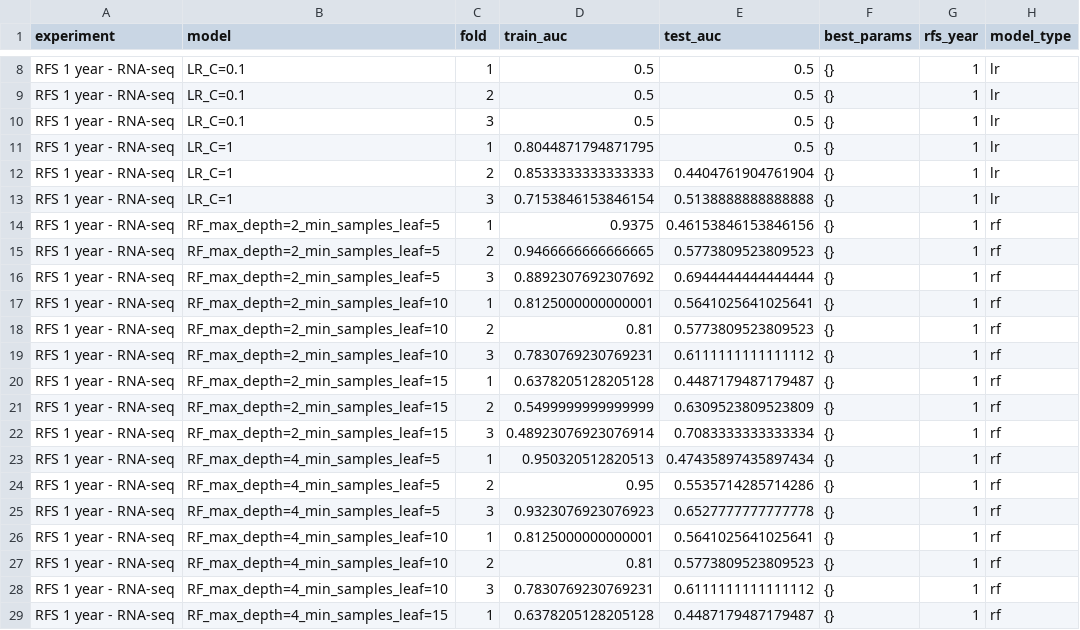
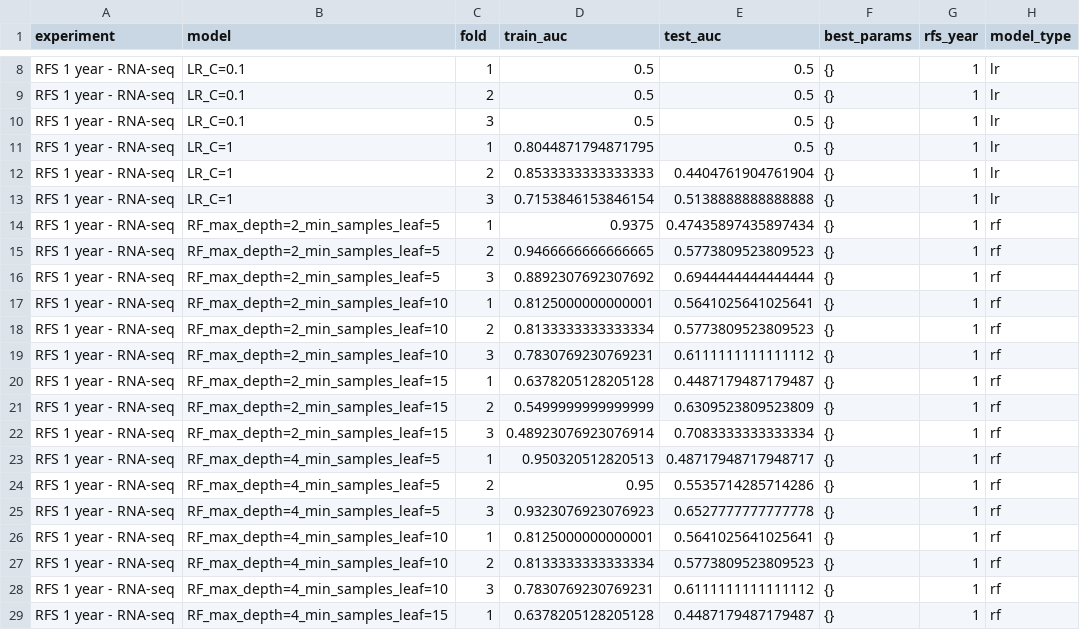
Before and after one commit to chihuangliu/hcc-multimodal, a CSV file: reports/0504/deseq_p0.05_before_cv_predefined/fold_records.csv, drawn as a sheet; only a part is shown, gaps mark what is left out.

```diff
--- a/reports/0504/deseq_p0.05_before_cv_predefined/fold_records.csv
+++ b/reports/0504/deseq_p0.05_before_cv_predefined/fold_records.csv
@@ -13,3 +13,3 @@ RFS 1 year - RNA-seq,LR_C=1,2,0.8533333333333333,0.4404761904761904,{},1,lr
 RFS 1 year - RNA-seq,LR_C=1,3,0.7153846153846154,0.5138888888888888,{},1,lr
-RFS 1 year - RNA-seq,RF_max_depth=2_min_samples_leaf=5,1,0.9375,0.46153846153846156,{},1,rf
+RFS 1 year - RNA-seq,RF_max_depth=2_min_samples_leaf=5,1,0.9375,0.47435897435897434,{},1,rf
 RFS 1 year - RNA-seq,RF_max_depth=2_min_samples_leaf=5,2,0.9466666666666665,0.5773809523809523,{},1,rf
@@ -17,3 +17,3 @@ RFS 1 year - RNA-seq,RF_max_depth=2_min_samples_leaf=5,3,0.8892307692307692,0.69
 RFS 1 year - RNA-seq,RF_max_depth=2_min_samples_leaf=10,1,0.8125000000000001,0.5641025641025641,{},1,rf
-RFS 1 year - RNA-seq,RF_max_depth=2_min_samples_leaf=10,2,0.81,0.5773809523809523,{},1,rf
+RFS 1 year - RNA-seq,RF_max_depth=2_min_samples_leaf=10,2,0.8133333333333334,0.5773809523809523,{},1,rf
 RFS 1 year - RNA-seq,RF_max_depth=2_min_samples_leaf=10,3,0.7830769230769231,0.6111111111111112,{},1,rf
@@ -22,3 +22,3 @@ RFS 1 year - RNA-seq,RF_max_depth=2_min_samples_leaf=15,2,0.5499999999999999,0.6
 RFS 1 year - RNA-seq,RF_max_depth=2_min_samples_leaf=15,3,0.48923076923076914,0.7083333333333334,{},1,rf
-RFS 1 year - RNA-seq,RF_max_depth=4_min_samples_leaf=5,1,0.950320512820513,0.47435897435897434,{},1,rf
+RFS 1 year - RNA-seq,RF_max_depth=4_min_samples_leaf=5,1,0.950320512820513,0.48717948717948717,{},1,rf
 RFS 1 year - RNA-seq,RF_max_depth=4_min_samples_leaf=5,2,0.95,0.5535714285714286,{},1,rf
@@ -26,3 +26,3 @@ RFS 1 year - RNA-seq,RF_max_depth=4_min_samples_leaf=5,3,0.9323076923076923,0.65
 RFS 1 year - RNA-seq,RF_max_depth=4_min_samples_leaf=10,1,0.8125000000000001,0.5641025641025641,{},1,rf
-RFS 1 year - RNA-seq,RF_max_depth=4_min_samples_leaf=10,2,0.81,0.5773809523809523,{},1,rf
+RFS 1 year - RNA-seq,RF_max_depth=4_min_samples_leaf=10,2,0.8133333333333334,0.5773809523809523,{},1,rf
 RFS 1 year - RNA-seq,RF_max_depth=4_min_samples_leaf=10,3,0.7830769230769231,0.6111111111111112,{},1,rf
```
Also changed, not shown: reports/0504/deseq_p0.05_before_cv_predefined/rfs_1y_lr_lr_nonzero_features.csv, reports/0504/deseq_p0.05_in_cv_predefined/rfs_1y_lr_lr_nonzero_features.csv, 20 other files.
